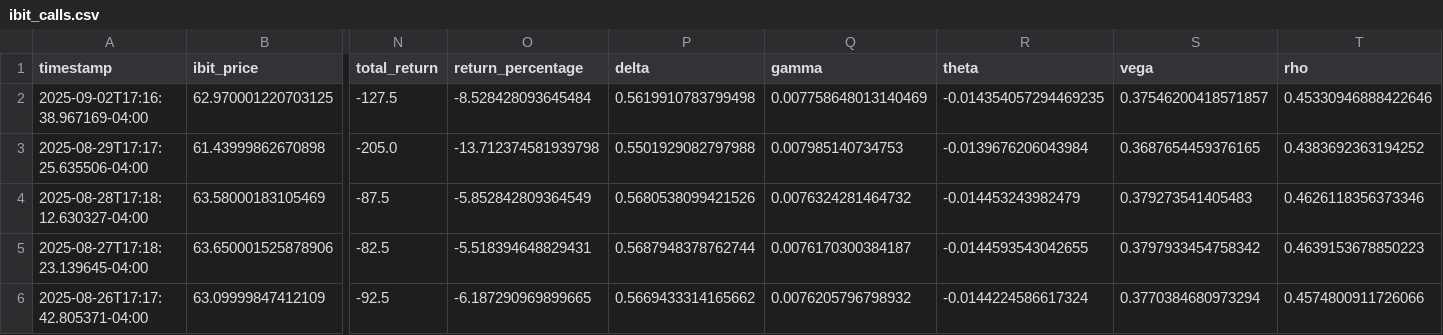
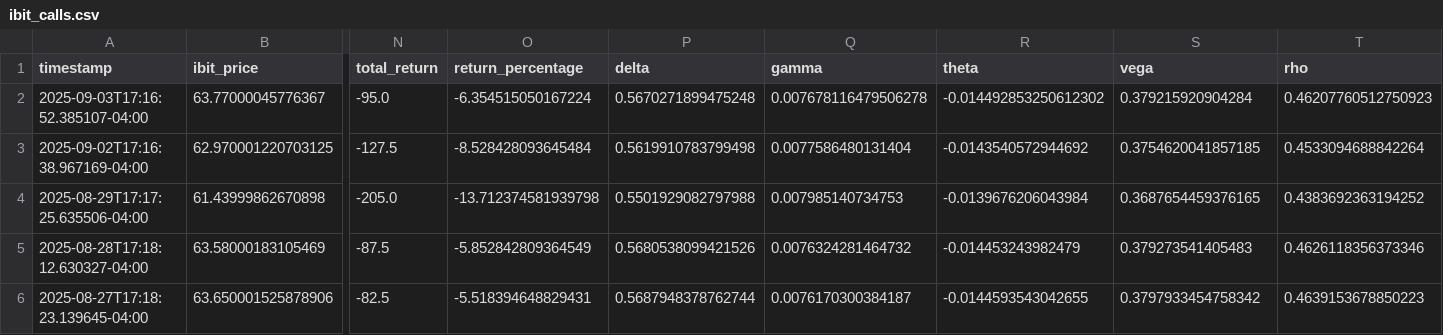
Before and after one commit to analytics-01/analytics-01.github.io, a CSV file: projects/IBIT_Call_Monitor/data/ibit_calls.csv, drawn as a sheet; only a part is shown, gaps mark what is left out; the shorter side is filled out with more unchanged rows; addresses are those after the commit; rows hold the shown columns only; the diff names each change by its address in the sheet, - before the commit and + after, or states it on an @@ line.

```diff
--- a/projects/IBIT_Call_Monitor/data/ibit_calls.csv
+++ b/projects/IBIT_Call_Monitor/data/ibit_calls.csv
+row 2: 2025-09-03T17:16:52.385107-04:00 | 63.77000045776367 | -95.0 | -6.354515050167224 | 0.5670271899475248 | 0.007678116479506278 | -0.014492853250612302 | 0.379215920904284 | 0.46207760512750923
-Q3 (gamma): 0.007758648013140469
+Q3 (gamma): 0.0077586480131404
-R3 (theta): -0.014354057294469235
+R3 (theta): -0.0143540572944692
-S3 (vega): 0.37546200418571857
+S3 (vega): 0.3754620041857185
-T3 (rho): 0.45330946888422646
+T3 (rho): 0.4533094688842264
```
Also changed, not shown: docs/projects/IBIT_Call_Monitor/data/ibit_calls.csv.
